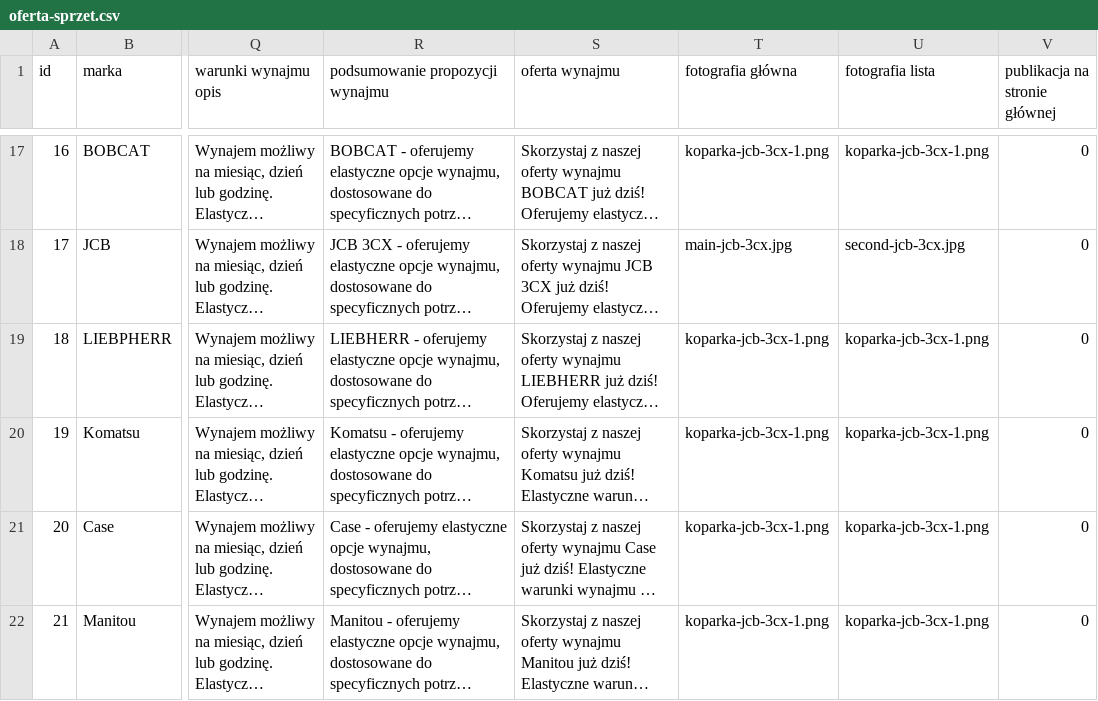
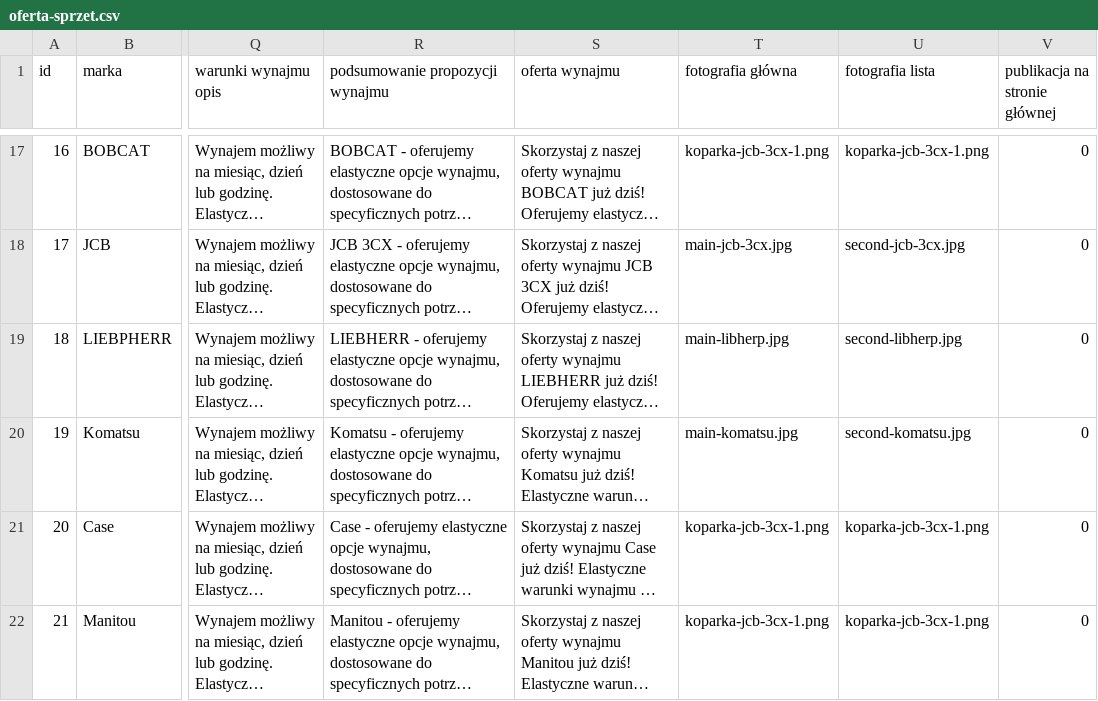
Before and after one commit to informatykdmd/dmdtransport, a CSV file: oferta-sprzet.csv, drawn as a sheet; only a part is shown, gaps mark what is left out; long unchanged cells end in …; the diff names each change by its address in the sheet, - before the commit and + after, or states it on an @@ line.

```diff
--- a/oferta-sprzet.csv
+++ b/oferta-sprzet.csv
-T19 (fotografia główna): koparka-jcb-3cx-1.png
+T19 (fotografia główna): main-libherp.jpg
-U19 (fotografia lista): koparka-jcb-3cx-1.png
+U19 (fotografia lista): second-libherp.jpg
-T20 (fotografia główna): koparka-jcb-3cx-1.png
+T20 (fotografia główna): main-komatsu.jpg
-U20 (fotografia lista): koparka-jcb-3cx-1.png
+U20 (fotografia lista): second-komatsu.jpg
```
Also changed, not shown: 5 other files.
